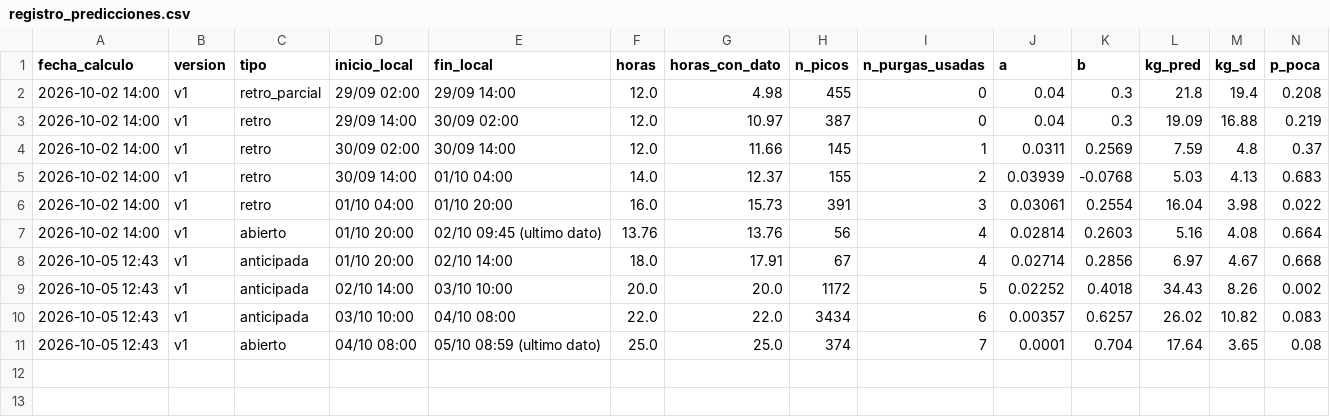
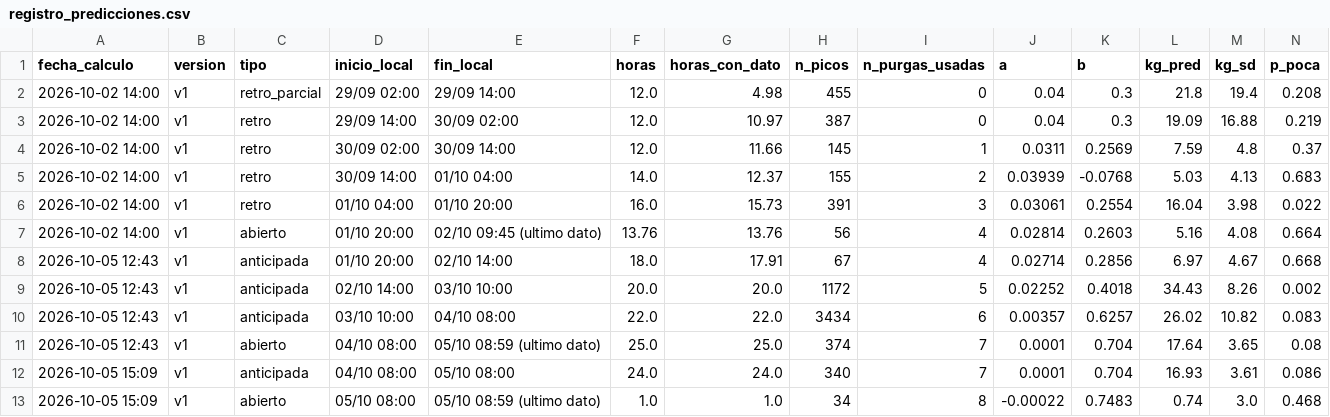
Before and after one commit to fvilla-edge/Sand-Monitoring, a CSV file: analisis/estudio_arena/registro_predicciones.csv, drawn as a sheet; only a part is shown; rows hold the shown columns only; the diff names each change by its address in the sheet, - before the commit and + after, or states it on an @@ line.

```diff
--- a/analisis/estudio_arena/registro_predicciones.csv
+++ b/analisis/estudio_arena/registro_predicciones.csv
+row 12: 2026-10-05 15:09 | v1 | anticipada | 04/10 08:00 | 05/10 08:00 | 24.0 | 24.0 | 340 | 7 | 0.0001 | 0.704 | 16.93 | 3.61 | 0.086
+row 13: 2026-10-05 15:09 | v1 | abierto | 05/10 08:00 | 05/10 08:59 (ultimo dato) | 1.0 | 1.0 | 34 | 8 | -0.00022 | 0.7483 | 0.74 | 3.0 | 0.468
```
Also changed, not shown: 1 other file.
